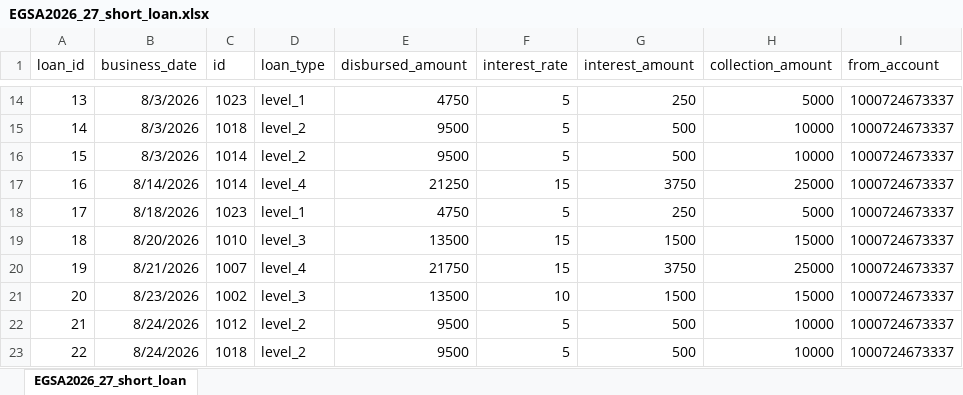
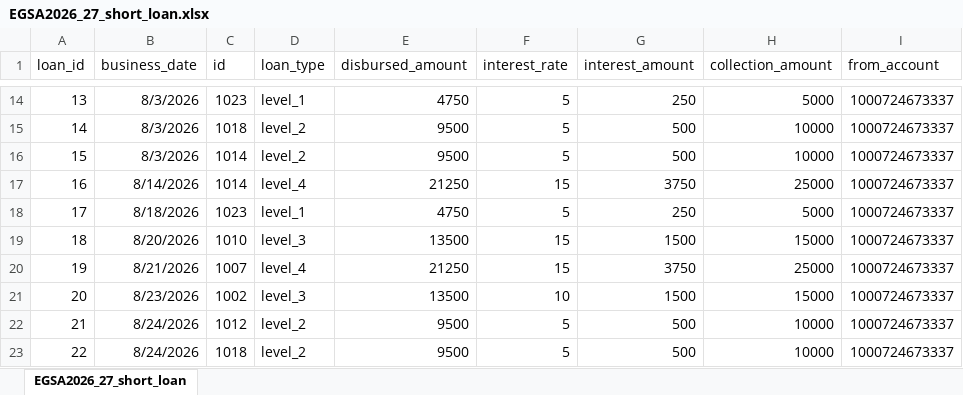
Before and after one commit to Walfaanaa/egsa2026_27_short_term_loan, an Excel workbook: EGSA2026_27_short_loan.xlsx, sheet EGSA2026_27_short_loan, drawn as a sheet; only a part is shown, gaps mark what is left out; values as stored, in another font and other column widths than the file's, no borders; the diff names each change by its address in the sheet, - before the commit and + after, or states it on an @@ line.

Commit message:
Add files via upload

```diff
--- a/EGSA2026_27_short_loan.xlsx (sheet EGSA2026_27_short_loan)
+++ b/EGSA2026_27_short_loan.xlsx (sheet EGSA2026_27_short_loan)
-E20 (disbursed_amount): 21750
+E20 (disbursed_amount): 21250
```
